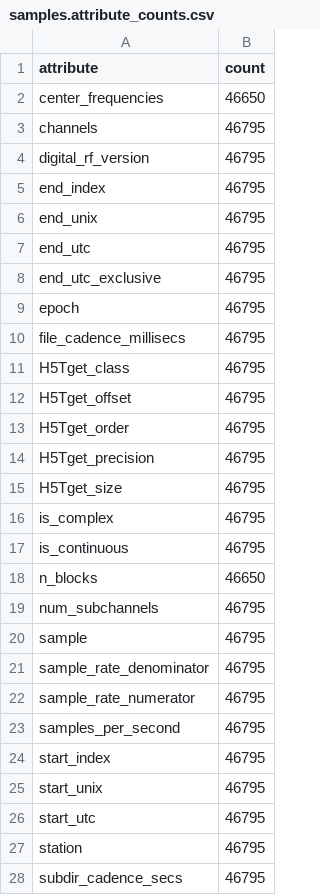
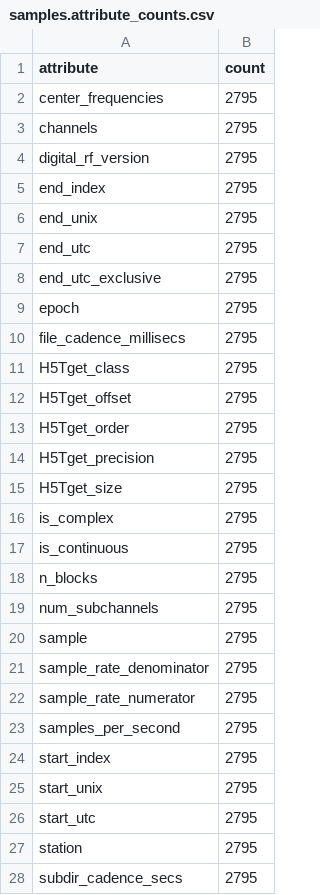
Before and after one commit to rweigel/digital-rf, a CSV file: data/table/samples.attribute_counts.csv, drawn as a sheet.

```diff
--- a/data/table/samples.attribute_counts.csv
+++ b/data/table/samples.attribute_counts.csv
@@ -1,28 +1,28 @@
 attribute,count
-center_frequencies,46650
-channels,46795
-digital_rf_version,46795
-end_index,46795
-end_unix,46795
-end_utc,46795
-end_utc_exclusive,46795
-epoch,46795
-file_cadence_millisecs,46795
-H5Tget_class,46795
-H5Tget_offset,46795
-H5Tget_order,46795
-H5Tget_precision,46795
-H5Tget_size,46795
-is_complex,46795
-is_continuous,46795
-n_blocks,46650
-num_subchannels,46795
-sample,46795
-sample_rate_denominator,46795
-sample_rate_numerator,46795
-samples_per_second,46795
-start_index,46795
-start_unix,46795
-start_utc,46795
-station,46795
-subdir_cadence_secs,46795
+center_frequencies,2795
+channels,2795
+digital_rf_version,2795
+end_index,2795
+end_unix,2795
+end_utc,2795
+end_utc_exclusive,2795
+epoch,2795
+file_cadence_millisecs,2795
+H5Tget_class,2795
+H5Tget_offset,2795
+H5Tget_order,2795
+H5Tget_precision,2795
+H5Tget_size,2795
+is_complex,2795
+is_continuous,2795
+n_blocks,2795
+num_subchannels,2795
+sample,2795
+sample_rate_denominator,2795
+sample_rate_numerator,2795
+samples_per_second,2795
+start_index,2795
+start_unix,2795
+start_utc,2795
+station,2795
+subdir_cadence_secs,2795
```
Also changed, not shown: data/table/blocks.attribute_counts.csv, 2 other files.
